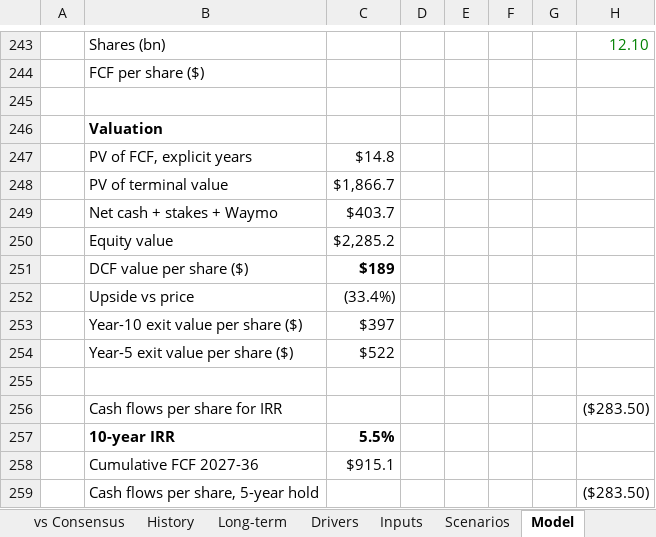
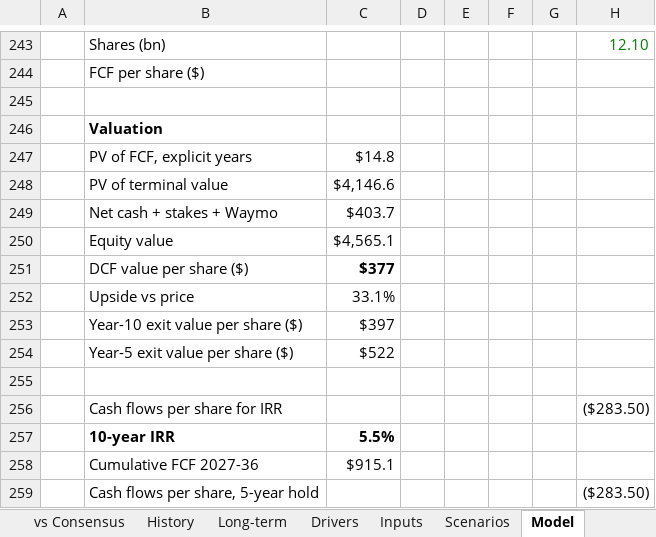
Before and after one commit to 017mda-ux/Main, an Excel workbook: models/Alphabet_Bottom_Up_Model.xlsx, sheet Model, drawn as a sheet; only a part is shown, gaps mark what is left out; values as stored, in another font and other column widths than the file's, no borders; the diff names each change by its address in the sheet, - before the commit and + after, or states it on an @@ line.

```diff
--- a/models/Alphabet_Bottom_Up_Model.xlsx (sheet Model)
+++ b/models/Alphabet_Bottom_Up_Model.xlsx (sheet Model)
-C248: $1,866.7
+C248: $4,146.6
-C250: $2,285.2
+C250: $4,565.1
-C251: $189
+C251: $377
-C252: (33.4%)
+C252: 33.1%
```
Also changed, not shown: sheet Scenarios, sheet vs Consensus, sheet Summary, formulas that keep their value, 3 other files.
